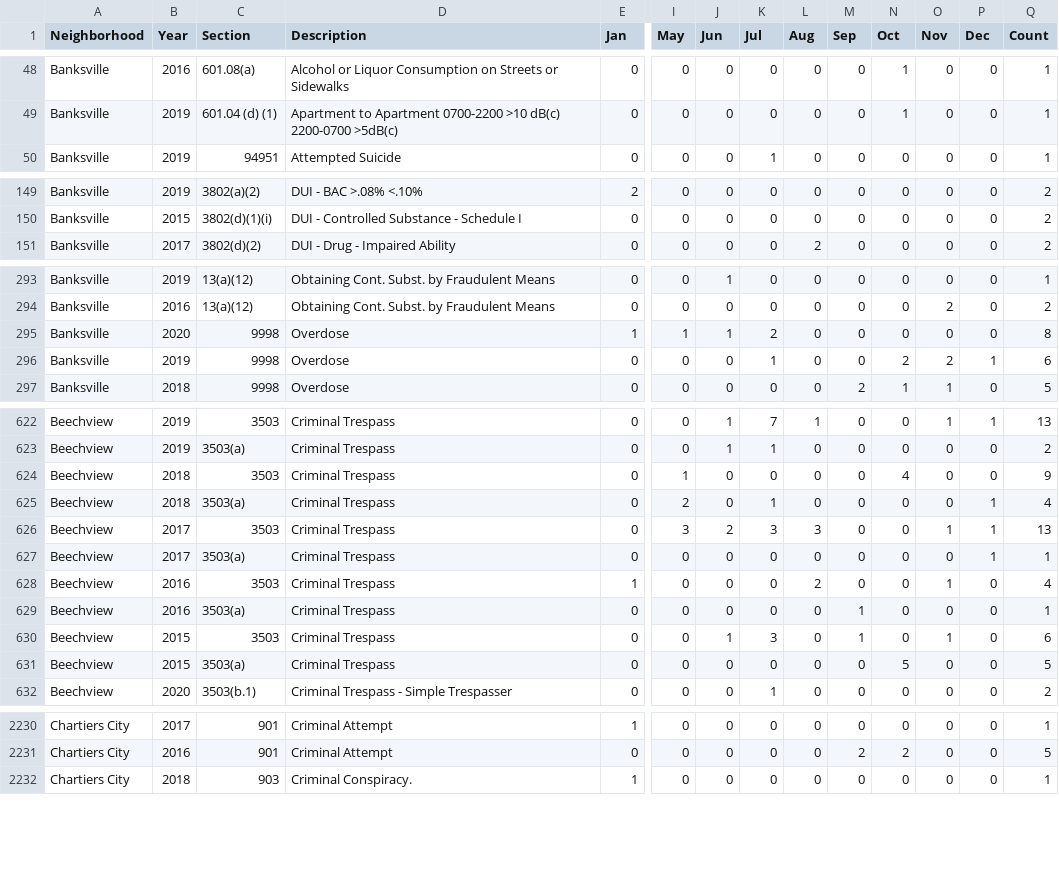
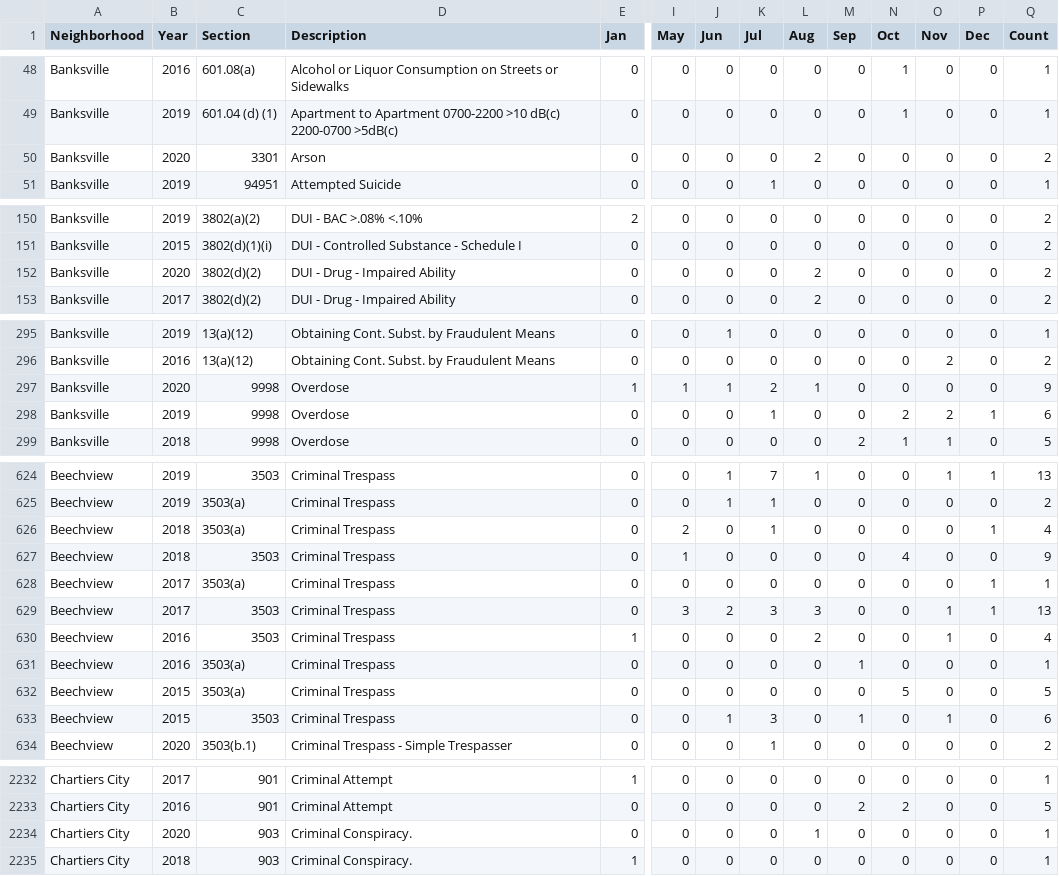
Before and after one commit to mhowe0422/mhowe0422.github.io, a CSV file: Zone6/Zone6data.csv, drawn as a sheet; only a part is shown, gaps mark what is left out; addresses are those after the commit; rows hold the shown columns only; the diff covers the shown part only; the diff names each change by its address in the sheet, - before the commit and + after, or states it on an @@ line.

```diff
--- a/Zone6/Zone6data.csv
+++ b/Zone6/Zone6data.csv
+row 50: Banksville | 2020 | 3301 | Arson | 0 | 0 | 0 | 0 | 2 | 0 | 0 | 0 | 0 | 2
+row 152: Banksville | 2020 | 3802(d)(2) | DUI - Drug - Impaired Ability | 0 | 0 | 0 | 0 | 2 | 0 | 0 | 0 | 0 | 2
-L297 (Aug): 0
+L297 (Aug): 1
-Q297 (Count): 8
+Q297 (Count): 9
@@ row 624 moved to row 627: Beechview @@
@@ row 626 moved to row 629: Beechview @@
@@ row 630 moved to row 633: Beechview @@
+row 2234: Chartiers City | 2020 | 903 | Criminal Conspiracy. | 0 | 0 | 0 | 0 | 1 | 0 | 0 | 0 | 0 | 1
```
Also changed, not shown: 4 moved rows and 30 edited cells elsewhere in this file, 1 other file.
